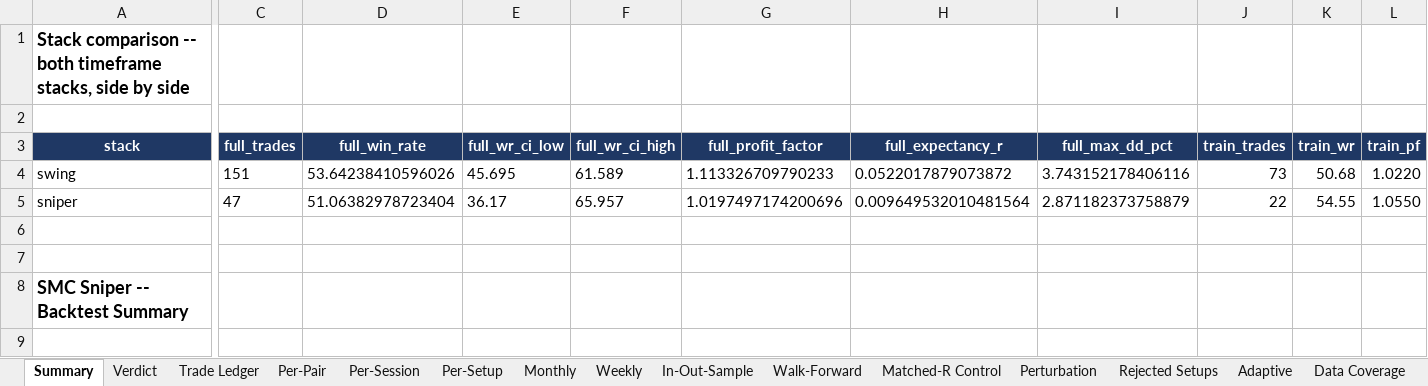
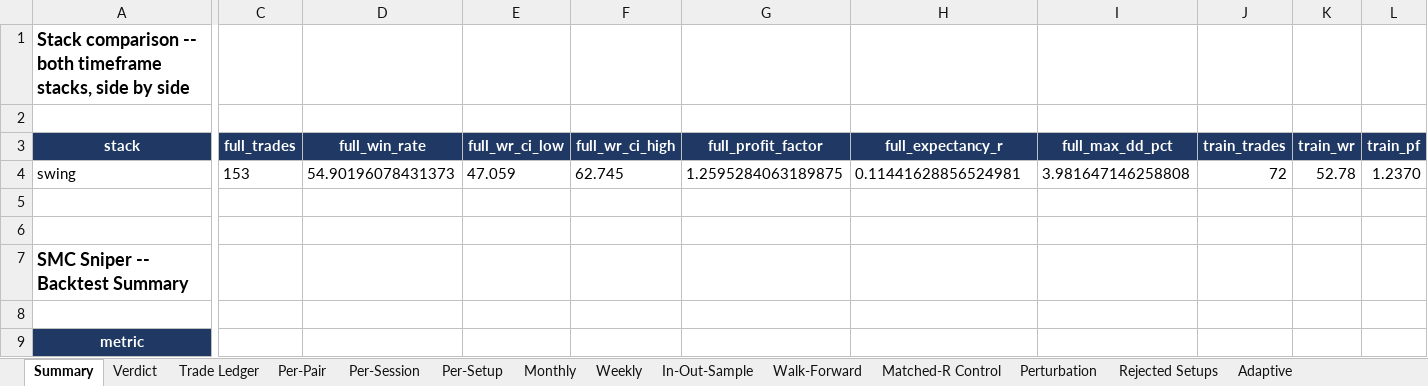
Before and after one commit to Mylifeloading94/Mylifeloading94, an Excel workbook: SMC_Sniper_Backtest.xlsx, sheet Summary, drawn as a sheet; only a part is shown, gaps mark what is left out; the shorter side is filled out with more unchanged rows; values as stored, in another font and other column widths than the file's, no borders; rows hold the shown columns only; the diff covers the shown part only; the diff names each change by its address in the sheet, - before the commit and + after, or states it on an @@ line.

```diff
--- a/SMC_Sniper_Backtest.xlsx (sheet Summary)
+++ b/SMC_Sniper_Backtest.xlsx (sheet Summary)
-C4 (full_trades): 151
+C4 (full_trades): 153
-D4 (full_win_rate): 53.64238410596026
+D4 (full_win_rate): 54.90196078431373
-E4 (full_wr_ci_low): 45.695
+E4 (full_wr_ci_low): 47.059
-F4 (full_wr_ci_high): 61.589
+F4 (full_wr_ci_high): 62.745
-G4 (full_profit_factor): 1.113326709790233
+G4 (full_profit_factor): 1.2595284063189875
-H4 (full_expectancy_r): 0.0522017879073872
+H4 (full_expectancy_r): 0.11441628856524981
-I4 (full_max_dd_pct): 3.743152178406116
+I4 (full_max_dd_pct): 3.981647146258808
-J4 (train_trades): 73
+J4 (train_trades): 72
-K4 (train_wr): 50.68
+K4 (train_wr): 52.78
-L4 (train_pf): 1.0220
+L4 (train_pf): 1.2370
-row 5: sniper | 47 | 51.06382978723404 | 36.17 | 65.957 | 1.0197497174200696 | 0.009649532010481564 | 2.871182373758879 | 22 | 54.55 | 1.0550
```
Also changed, not shown: 36 edited cells elsewhere in this sheet, sheet Trade Ledger, sheet Rejected Setups, sheet Adaptive, sheet Weekly, sheet Perturbation, sheet Data Coverage, 8 more sheets, other sheet tabs, 1 other file.
